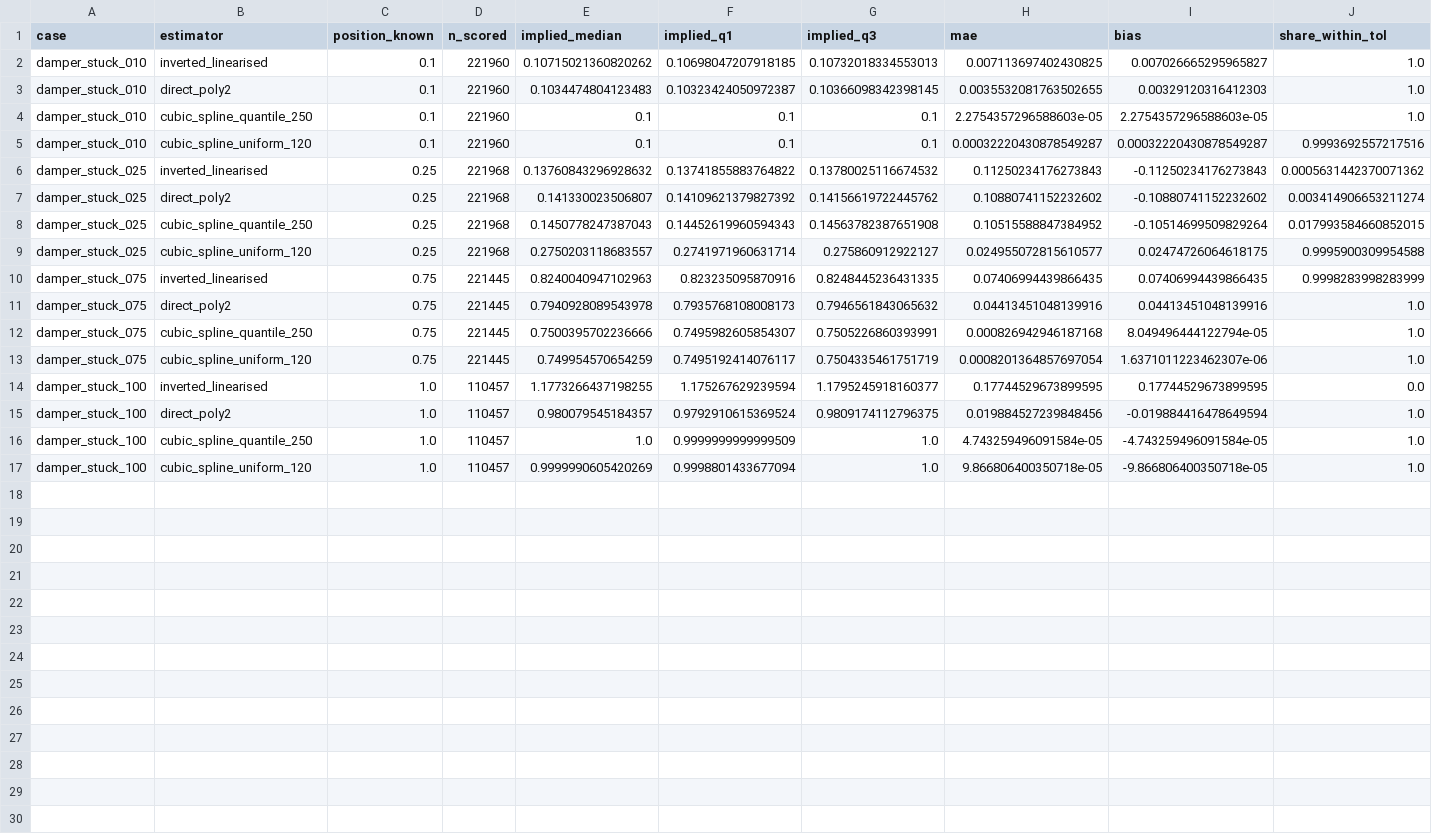
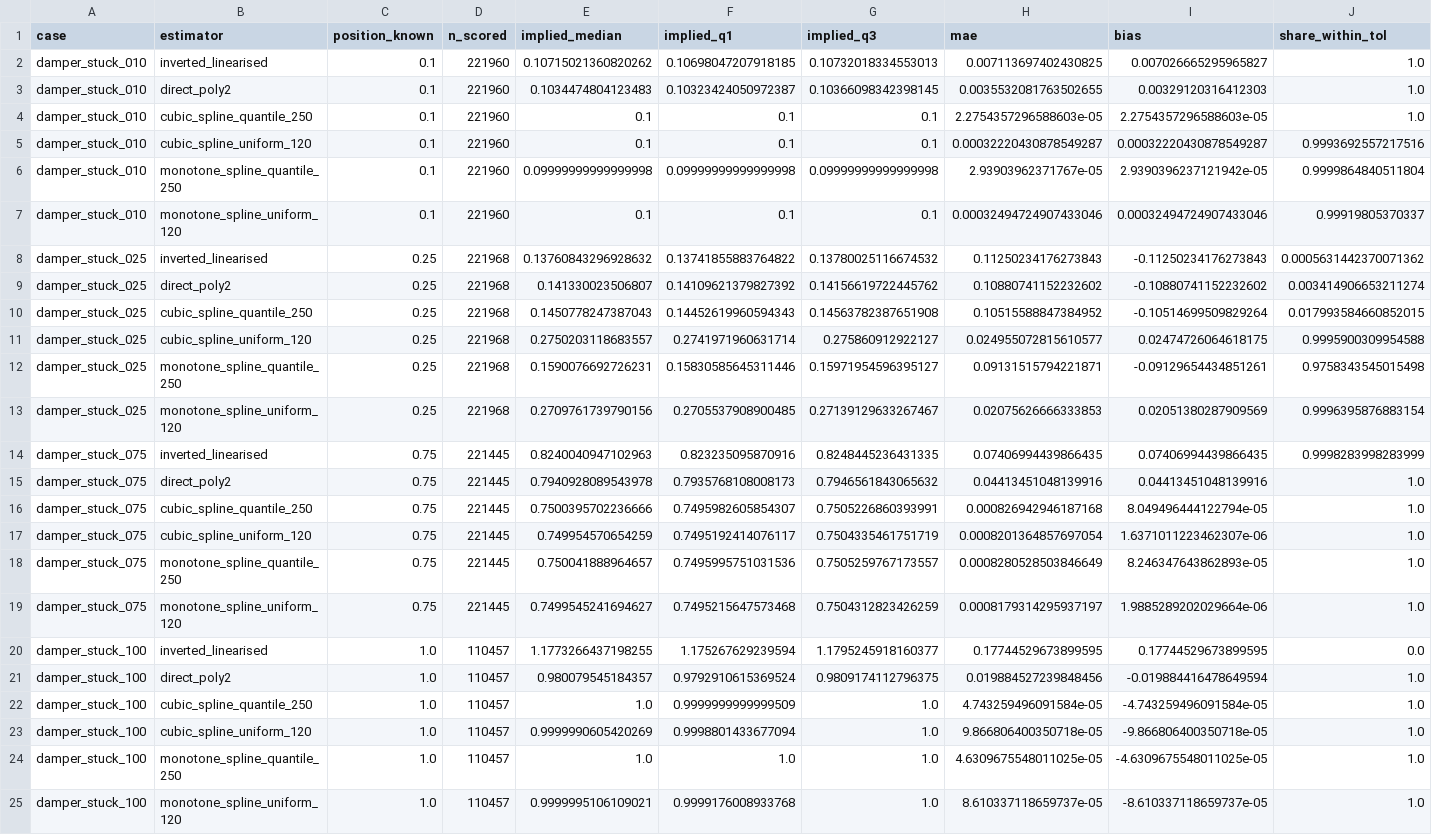
Before and after one commit to Alextvg/ahu-outdoor-air, a CSV file: results/tables/spline_model_stuck_summary.csv, drawn as a sheet; the diff names each change by its address in the sheet, - before the commit and + after, or states it on an @@ line.

```diff
--- a/results/tables/spline_model_stuck_summary.csv
+++ b/results/tables/spline_model_stuck_summary.csv
+row 6: damper_stuck_010 | monotone_spline_quantile_250 | 0.1 | 221960 | 0.09999999999999998 | 0.09999999999999998 | 0.09999999999999998 | 2.93903962371767e-05 | 2.9390396237121942e-05 | 0.9999864840511804
+row 7: damper_stuck_010 | monotone_spline_uniform_120 | 0.1 | 221960 | 0.1 | 0.1 | 0.1 | 0.00032494724907433046 | 0.00032494724907433046 | 0.99919805370337
+row 12: damper_stuck_025 | monotone_spline_quantile_250 | 0.25 | 221968 | 0.1590076692726231 | 0.15830585645311446 | 0.15971954596395127 | 0.09131515794221871 | -0.09129654434851261 | 0.9758343545015498
+row 13: damper_stuck_025 | monotone_spline_uniform_120 | 0.25 | 221968 | 0.2709761739790156 | 0.2705537908900485 | 0.27139129633267467 | 0.02075626666333853 | 0.02051380287909569 | 0.9996395876883154
+row 18: damper_stuck_075 | monotone_spline_quantile_250 | 0.75 | 221445 | 0.750041888964657 | 0.7495995751031536 | 0.7505259767173557 | 0.0008280528503846649 | 8.246347643862893e-05 | 1.0
+row 19: damper_stuck_075 | monotone_spline_uniform_120 | 0.75 | 221445 | 0.7499545241694627 | 0.7495215647573468 | 0.7504312823426259 | 0.0008179314295937197 | 1.9885289202029664e-06 | 1.0
+row 24: damper_stuck_100 | monotone_spline_quantile_250 | 1.0 | 110457 | 1.0 | 1.0 | 1.0 | 4.6309675548011025e-05 | -4.6309675548011025e-05 | 1.0
+row 25: damper_stuck_100 | monotone_spline_uniform_120 | 1.0 | 110457 | 0.9999995106109021 | 0.9999176008933768 | 1.0 | 8.610337118659737e-05 | -8.610337118659737e-05 | 1.0
```
Also changed, not shown: results/tables/spline_knot_selection.csv, results/tables/spline_model_error_by_bin.csv, 17 other files.
